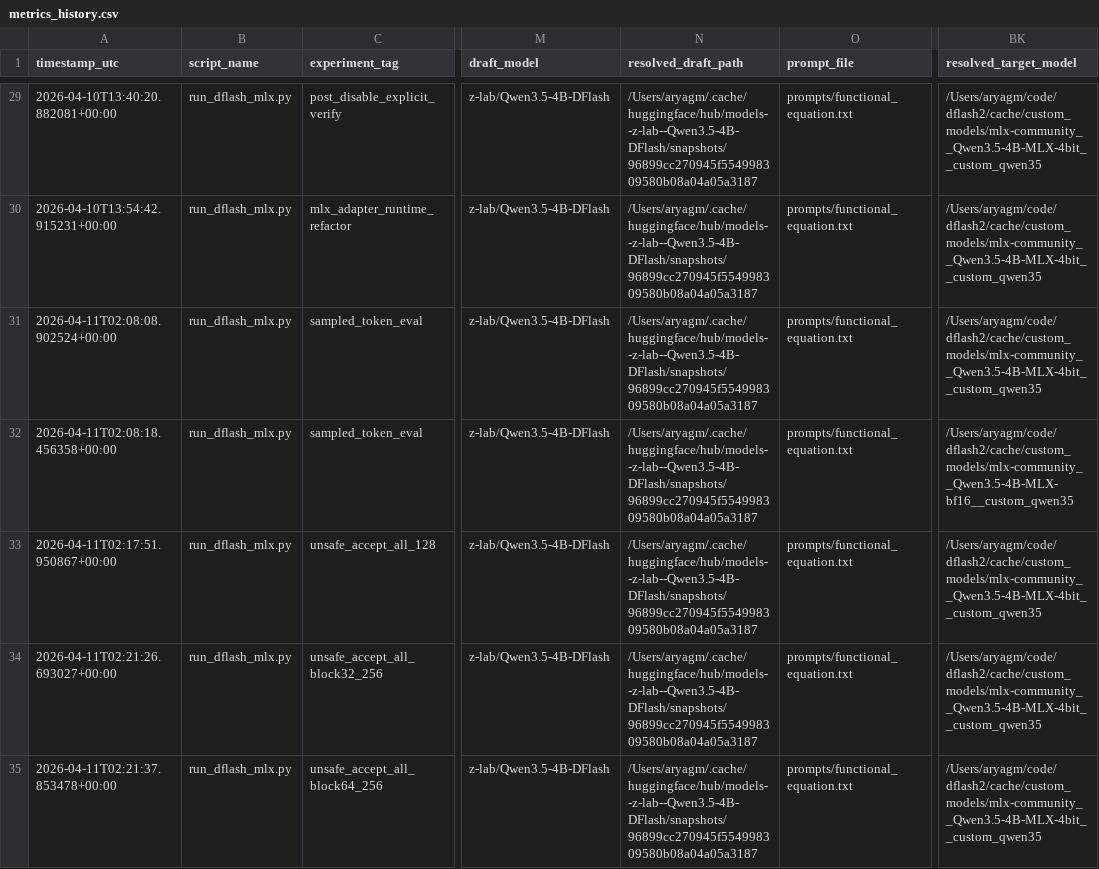
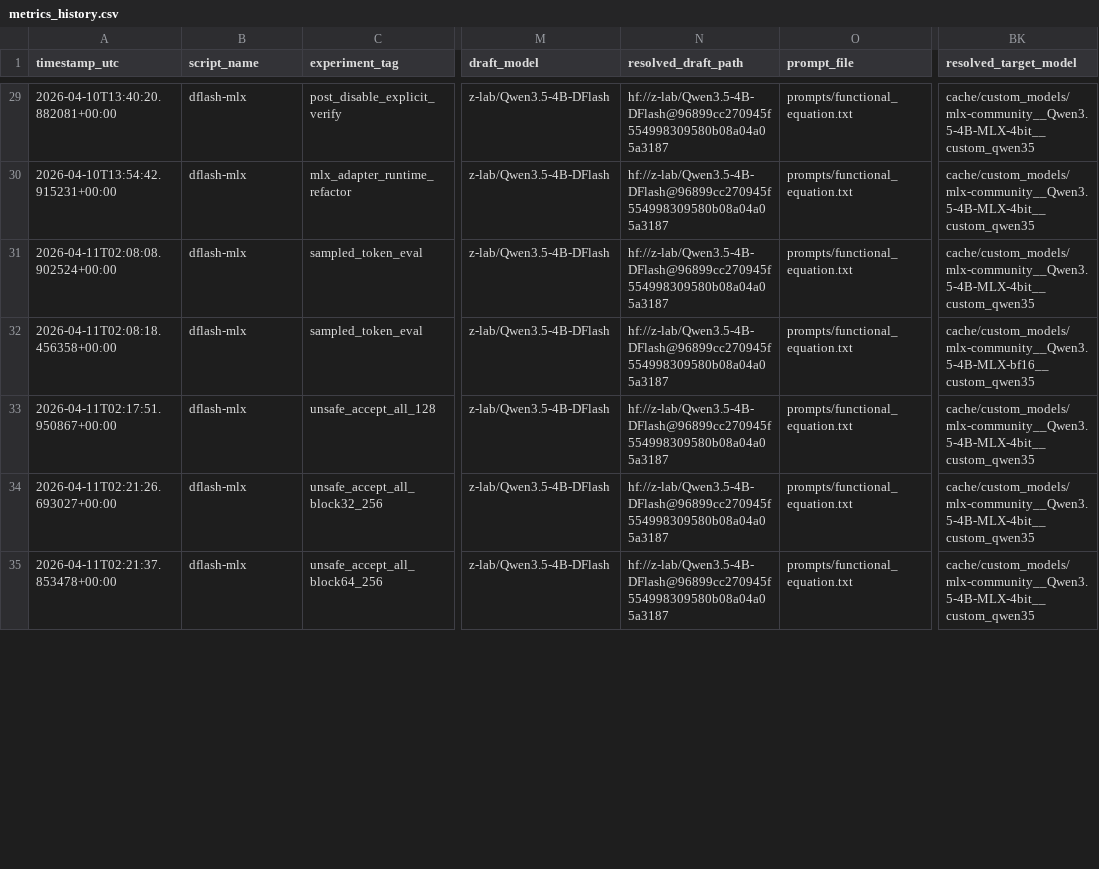
Before and after one commit to Aryagm/dflash-mlx, a CSV file: benchmarks/metrics_history.csv, drawn as a sheet; only a part is shown, gaps mark what is left out; the diff covers the shown part only; the diff names each change by its address in the sheet, - before the commit and + after, or states it on an @@ line.

```diff
--- a/benchmarks/metrics_history.csv
+++ b/benchmarks/metrics_history.csv
-B29:B35 (script_name): run_dflash_mlx.py
+B29:B35 (script_name): dflash-mlx
-N29:N35 (resolved_draft_path): /Users/aryagm/.cache/huggingface/hub/models--z-lab--Qwen3.5-4B-DFlash/snapshots/96899cc270945f554998309580b08a04a05a3187
+N29:N35 (resolved_draft_path): hf://z-lab/Qwen3.5-4B-DFlash@96899cc270945f554998309580b08a04a05a3187
-BK29:BK31 (resolved_target_model): /Users/aryagm/code/dflash2/cache/custom_models/mlx-community__Qwen3.5-4B-MLX-4bit__custom_qwen35
+BK29:BK31 (resolved_target_model): cache/custom_models/mlx-community__Qwen3.5-4B-MLX-4bit__custom_qwen35
-BK32 (resolved_target_model): /Users/aryagm/code/dflash2/cache/custom_models/mlx-community__Qwen3.5-4B-MLX-bf16__custom_qwen35
+BK32 (resolved_target_model): cache/custom_models/mlx-community__Qwen3.5-4B-MLX-bf16__custom_qwen35
-BK33:BK35 (resolved_target_model): /Users/aryagm/code/dflash2/cache/custom_models/mlx-community__Qwen3.5-4B-MLX-4bit__custom_qwen35
+BK33:BK35 (resolved_target_model): cache/custom_models/mlx-community__Qwen3.5-4B-MLX-4bit__custom_qwen35
```
Also changed, not shown: 82 edited cells elsewhere in this file, 32 other files.
